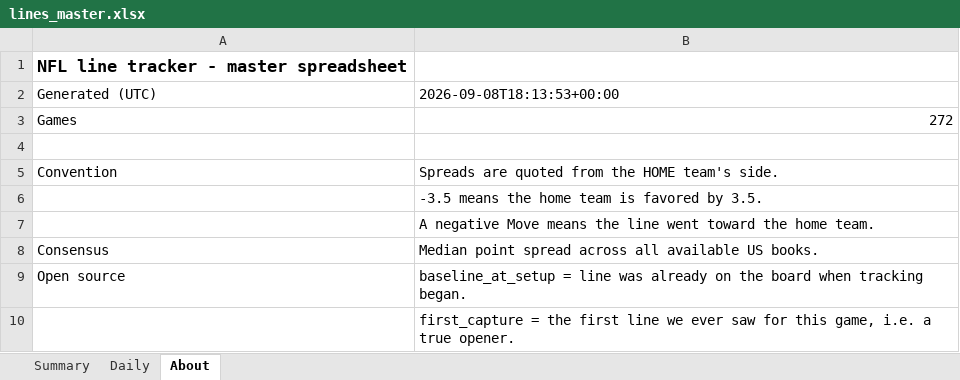
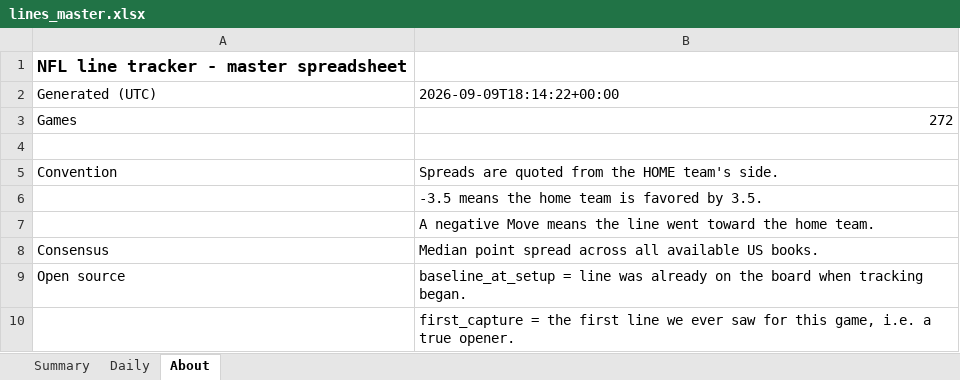
Before and after one commit to G4-Admin/nfl-line-tracker, an Excel workbook: data/lines_master.xlsx, sheet About, drawn as a sheet; values as stored, in another font and other column widths than the file's, no borders; the diff names each change by its address in the sheet, - before the commit and + after, or states it on an @@ line.

```diff
--- a/data/lines_master.xlsx (sheet About)
+++ b/data/lines_master.xlsx (sheet About)
-B2: 2026-09-08T18:13:53+00:00
+B2: 2026-09-09T18:14:22+00:00
```
Also changed, not shown: sheet Daily, sheet Summary, 3 other files.
